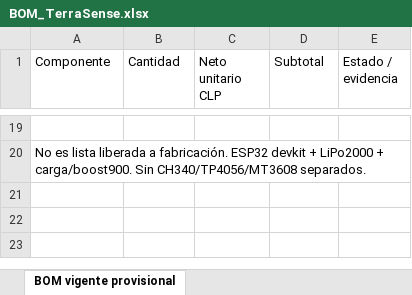
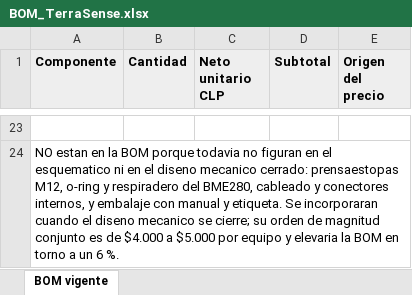
Before and after one commit to Alvarinhoooo7/TerraSence, an Excel workbook: PCB/BOM_TerraSense.xlsx, sheet BOM vigente, drawn as a sheet; only a part is shown, gaps mark what is left out; values as stored, in another font and other column widths than the file's, no borders; addresses are those after the commit; the diff covers the shown part only; the diff names each change by its address in the sheet, - before the commit and + after, or states it on an @@ line.

```diff
--- a/PCB/BOM_TerraSense.xlsx (sheet BOM vigente)
+++ b/PCB/BOM_TerraSense.xlsx (sheet BOM vigente)
-sheet tab: BOM vigente provisional
+sheet tab: BOM vigente
@@ A1:E1 fill: none → #EEEEEE, bold: off → on @@
-E1: Estado / evidencia
+E1: Origen del precio
-A24 (Componente): No es lista liberada a fabricación. ESP32 devkit + LiPo2000 + carga/boost900. Sin CH340/TP4056/MT3608 separados.
+A24 (Componente): NO estan en la BOM porque todavia no figuran en el esquematico ni en el diseno mecanico cerrado: prensaestopas M12, o-ring y respiradero del BME280, cableado y conectores internos, y embalaje con manual y etiqueta. Se incorporaran cuando el diseno mecanico se cierre; su orden de magnitud conjunto es de $4.000 a $5.000 por equipo y elevaria la BOM en torno a un 6 %.
```
Also changed, not shown: 18 added rows, 14 removed rows and 6 edited cells elsewhere in this sheet, formulas that keep their value, Flujo de caja y financiamiento - TerraSense.xlsx, 9 other files.
